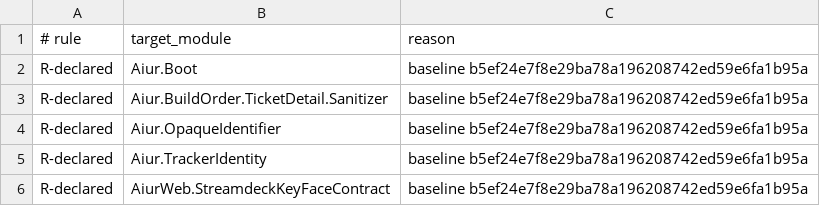
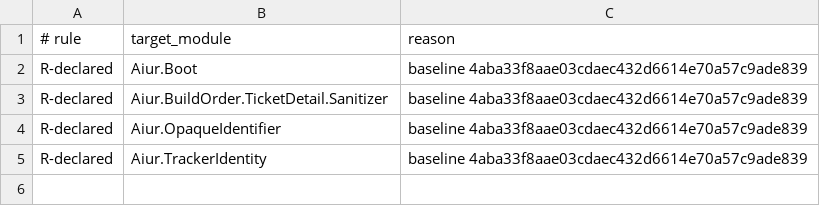
Before and after one commit to aiur-team/aiur, a TSV file: scripts/components/allowlist/conversations.tsv, drawn as a sheet.

Commit message:
Refresh baseline after upstream integration

```diff
--- a/scripts/components/allowlist/conversations.tsv
+++ b/scripts/components/allowlist/conversations.tsv
@@ -1,6 +1,5 @@
 # rule	target_module	reason
-R-declared	Aiur.Boot	baseline b5ef24e7f8e29ba78a196208742ed59e6fa1b95a
-R-declared	Aiur.BuildOrder.TicketDetail.Sanitizer	baseline b5ef24e7f8e29ba78a196208742ed59e6fa1b95a
-R-declared	Aiur.OpaqueIdentifier	baseline b5ef24e7f8e29ba78a196208742ed59e6fa1b95a
-R-declared	Aiur.TrackerIdentity	baseline b5ef24e7f8e29ba78a196208742ed59e6fa1b95a
-R-declared	AiurWeb.StreamdeckKeyFaceContract	baseline b5ef24e7f8e29ba78a196208742ed59e6fa1b95a
+R-declared	Aiur.Boot	baseline 4aba33f8aae03cdaec432d6614e70a57c9ade839
+R-declared	Aiur.BuildOrder.TicketDetail.Sanitizer	baseline 4aba33f8aae03cdaec432d6614e70a57c9ade839
+R-declared	Aiur.OpaqueIdentifier	baseline 4aba33f8aae03cdaec432d6614e70a57c9ade839
+R-declared	Aiur.TrackerIdentity	baseline 4aba33f8aae03cdaec432d6614e70a57c9ade839
```
Also changed, not shown: scripts/components/allowlist/accounting.tsv, scripts/components/allowlist/agent-runner.tsv, 24 other files.
